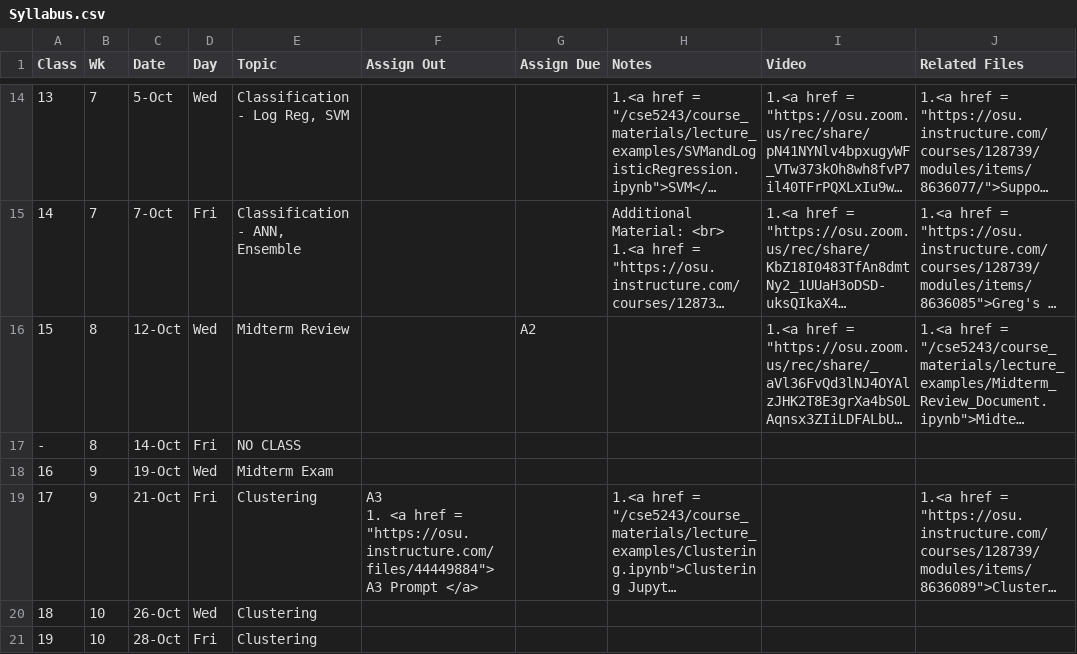
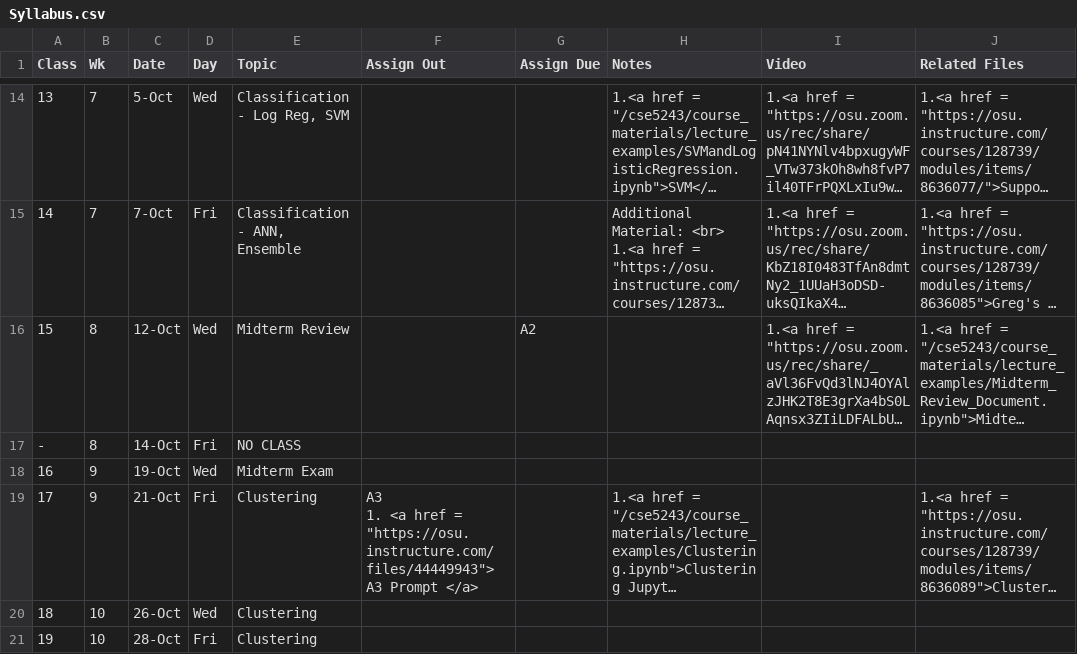
Before and after one commit to gryslik/cse5243, a CSV file: _data/Syllabus.csv, drawn as a sheet; only a part is shown, gaps mark what is left out; long unchanged cells end in …; the diff names each change by its address in the sheet, - before the commit and + after, or states it on an @@ line.

Commit message:
hw3

```diff
--- a/_data/Syllabus.csv
+++ b/_data/Syllabus.csv
-F19 (Assign Out): …href = "https://osu.instructure.com/files/44449884"> A3 Prompt…
+F19 (Assign Out): …href = "https://osu.instructure.com/files/44449943"> A3 Prompt…
```
